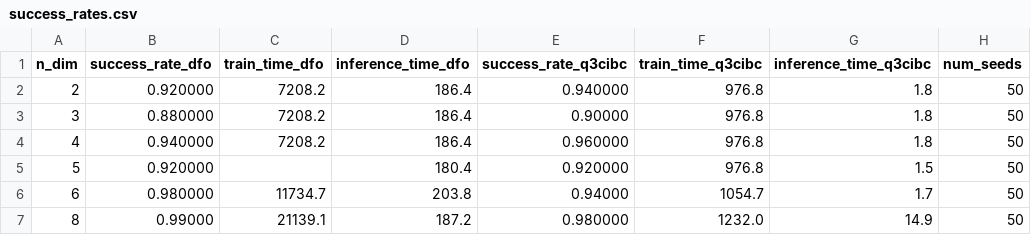
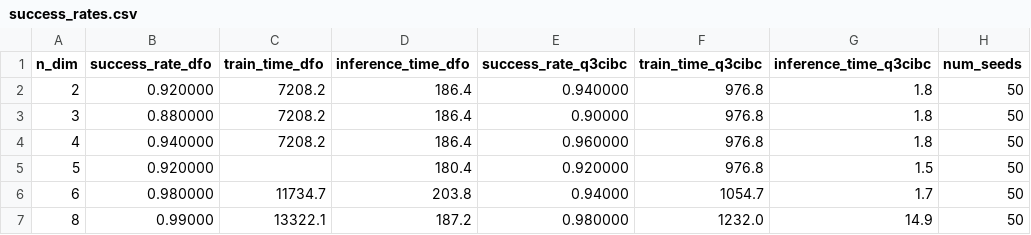
Before and after one commit to HugoAlbertBonet/Q3CIBC, a CSV file: results/particle/success_rates.csv, drawn as a sheet.

Commit message:
allowed dfo inference testing without retraining

```diff
--- a/results/particle/success_rates.csv
+++ b/results/particle/success_rates.csv
@@ -6,2 +6,2 @@ n_dim,success_rate_dfo,train_time_dfo,inference_time_dfo,success_rate_q3cibc,tra
 6,0.980000,11734.7,203.8,0.94000,1054.7,1.7,50
-8,0.99000, 21139.1,187.2,0.980000,1232.0,14.9,50
+8,0.99000, 13322.1,187.2,0.980000,1232.0,14.9,50
```
Also changed, not shown: 1 other file.
